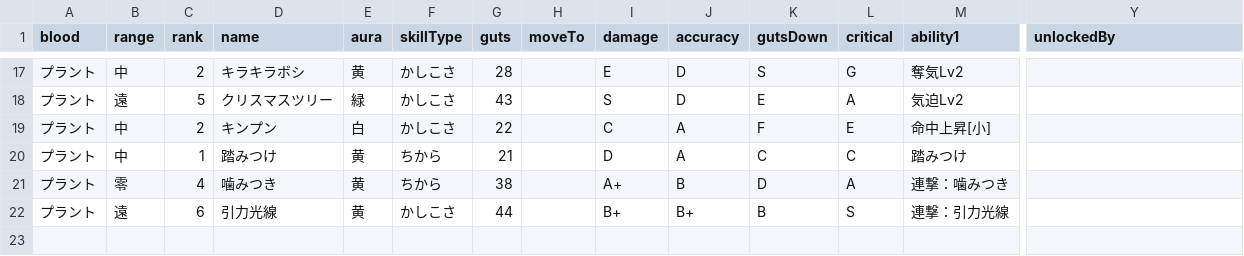
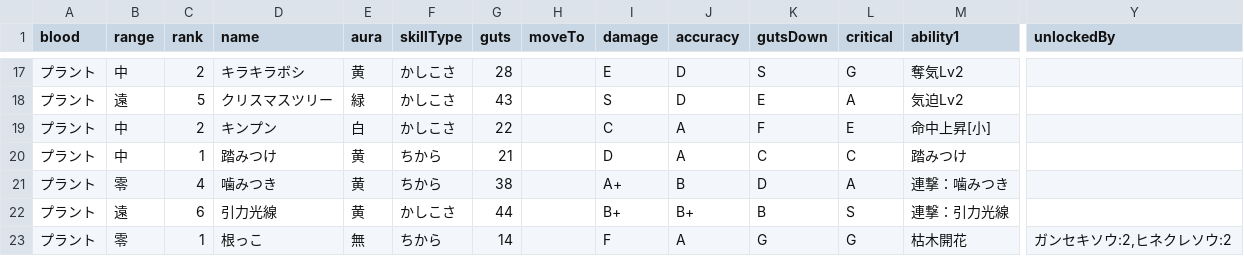
Before and after one commit to oginginlmftv2/line-monster-farm, a TSV file: src/data/_source/skills-plant.tsv, drawn as a sheet; only a part is shown, gaps mark what is left out; rows hold the shown columns only; the diff names each change by its address in the sheet, - before the commit and + after, or states it on an @@ line.

```diff
--- a/src/data/_source/skills-plant.tsv
+++ b/src/data/_source/skills-plant.tsv
+row 23: プラント | 零 | 1 | 根っこ | 無 | ちから | 14 |  | F | A | G | G | 枯木開花 | ガンセキソウ:2,ヒネクレソウ:2
```
Also changed, not shown: src/data/_source/skill-abilities.tsv, 7 other files.
